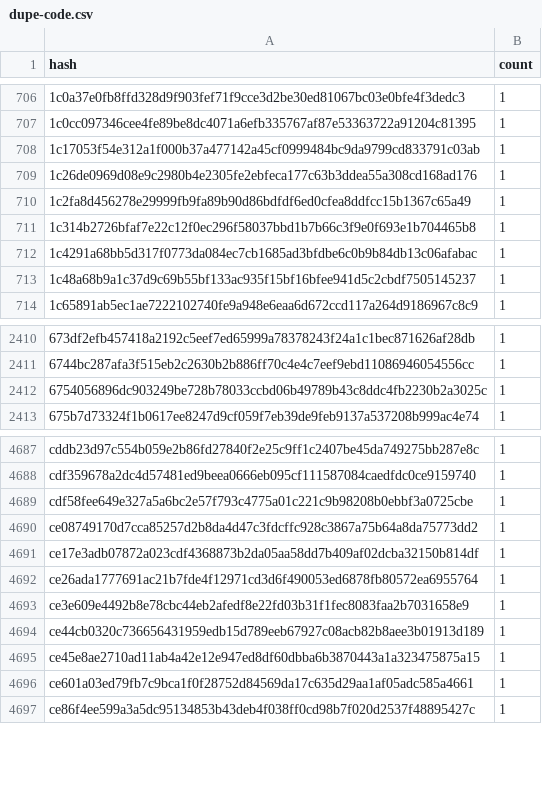
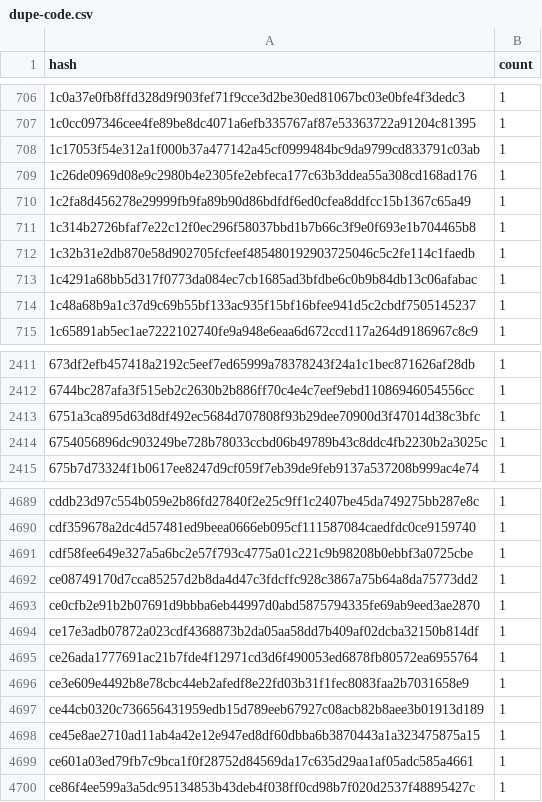
Before and after one commit to stellar-experimental/contract-wasms, a CSV file: analysis/dupe-code.csv, drawn as a sheet; only a part is shown, gaps mark what is left out; the diff names each change by its address in the sheet, - before the commit and + after, or states it on an @@ line.

```diff
--- a/analysis/dupe-code.csv
+++ b/analysis/dupe-code.csv
+row 712: 1c32b31e2db870e58d902705fcfeef485480192903725046c5c2fe114c1faedb | 1
+row 2413: 6751a3ca895d63d8df492ec5684d707808f93b29dee70900d3f47014d38c3bfc | 1
+row 4693: ce0cfb2e91b2b07691d9bbba6eb44997d0abd5875794335fe69ab9eed3ae2870 | 1
```
Also changed, not shown: analysis/count_instances_per_wasm.csv, analysis/dupe-sections.csv, 49 other files.
